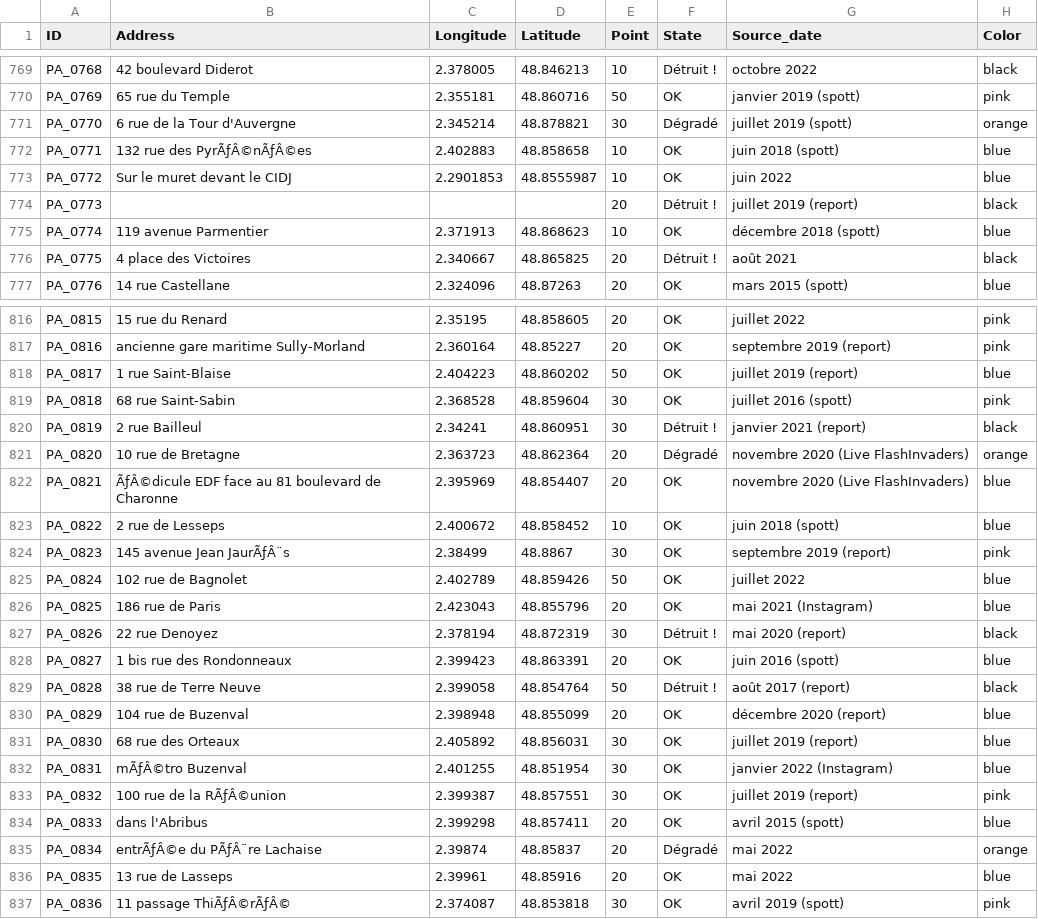
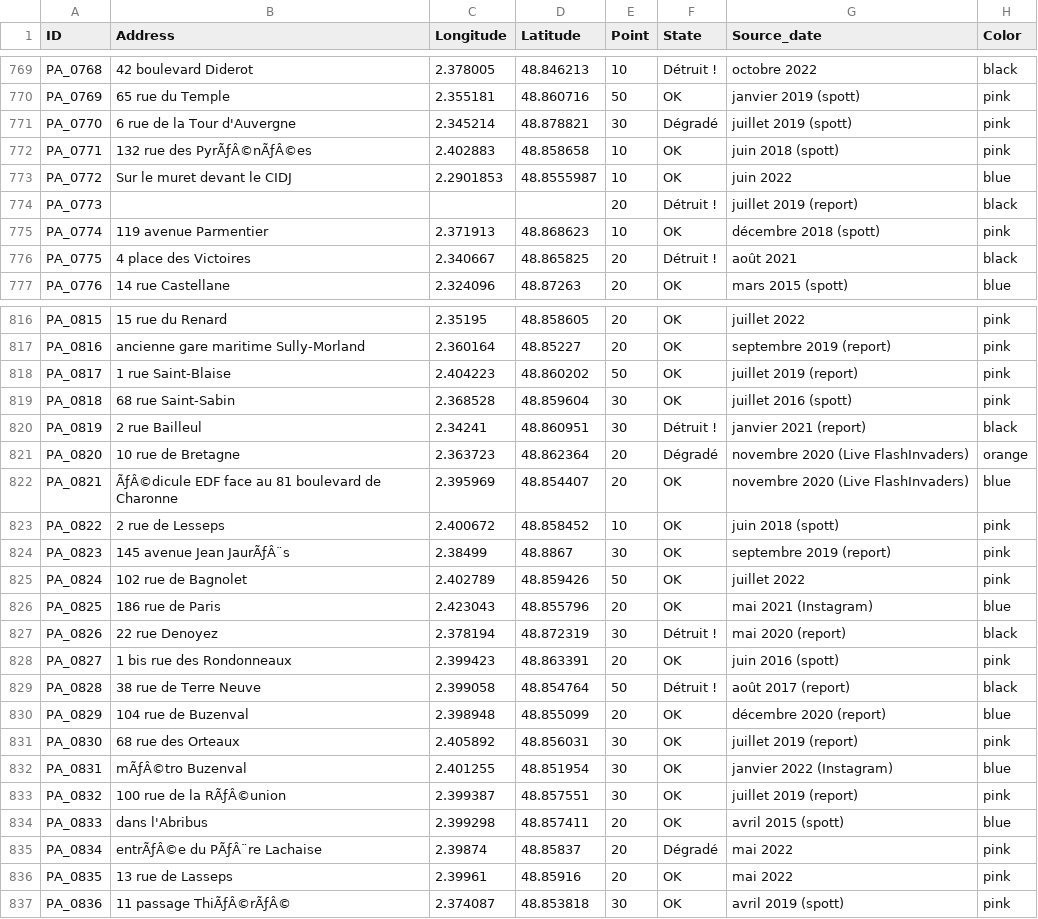
Before and after one commit to SHAO-Nuoya/Where-Are-My-INVADERS, a CSV file: data/merged_df.csv, drawn as a sheet; only a part is shown, gaps mark what is left out; the diff covers the shown part only.

```diff
--- a/data/merged_df.csv
+++ b/data/merged_df.csv
@@ -770,7 +770,7 @@ PA_0768, 42 boulevard Diderot,2.378005,48.846213,10,Détruit !,octobre 2022,blac
 PA_0769, 65 rue du Temple,2.355181,48.860716,50,OK,janvier 2019 (spott),pink
-PA_0770, 6 rue de la Tour d'Auvergne,2.345214,48.878821,30,Dégradé,juillet 2019 (spott),orange
-PA_0771, 132 rue des PyrÃƒÂ©nÃƒÂ©es,2.402883,48.858658,10,OK,juin 2018 (spott),blue
+PA_0770, 6 rue de la Tour d'Auvergne,2.345214,48.878821,30,Dégradé,juillet 2019 (spott),pink
+PA_0771, 132 rue des PyrÃƒÂ©nÃƒÂ©es,2.402883,48.858658,10,OK,juin 2018 (spott),pink
 PA_0772,Sur le muret devant le CIDJ,2.2901853,48.8555987,10,OK,juin 2022,blue
 PA_0773,,,,20,Détruit !,juillet 2019 (report),black
-PA_0774, 119 avenue Parmentier,2.371913,48.868623,10,OK,décembre 2018 (spott),blue
+PA_0774, 119 avenue Parmentier,2.371913,48.868623,10,OK,décembre 2018 (spott),pink
 PA_0775, 4 place des Victoires,2.340667,48.865825,20,Détruit !,août 2021,black
@@ -817,3 +817,3 @@ PA_0815, 15 rue du Renard,2.35195,48.858605,20,OK,juillet 2022,pink
 PA_0816, ancienne gare maritime Sully-Morland,2.360164,48.85227,20,OK,septembre 2019 (report),pink
-PA_0817, 1 rue Saint-Blaise,2.404223,48.860202,50,OK,juillet 2019 (report),blue
+PA_0817, 1 rue Saint-Blaise,2.404223,48.860202,50,OK,juillet 2019 (report),pink
 PA_0818, 68 rue Saint-Sabin,2.368528,48.859604,30,OK,juillet 2016 (spott),pink
@@ -822,11 +822,11 @@ PA_0820, 10 rue de Bretagne,2.363723,48.862364,20,Dégradé,novembre 2020 (Live
 PA_0821, ÃƒÂ©dicule EDF face au 81 boulevard de Charonne,2.395969,48.854407,20,OK,novembre 2020 (Live FlashInvaders),blue
-PA_0822, 2 rue de Lesseps,2.400672,48.858452,10,OK,juin 2018 (spott),blue
+PA_0822, 2 rue de Lesseps,2.400672,48.858452,10,OK,juin 2018 (spott),pink
 PA_0823, 145 avenue Jean JaurÃƒÂ¨s,2.38499,48.8867,30,OK,septembre 2019 (report),pink
-PA_0824, 102 rue de Bagnolet,2.402789,48.859426,50,OK,juillet 2022,blue
+PA_0824, 102 rue de Bagnolet,2.402789,48.859426,50,OK,juillet 2022,pink
 PA_0825, 186 rue de Paris,2.423043,48.855796,20,OK,mai 2021 (Instagram),blue
 PA_0826, 22 rue Denoyez,2.378194,48.872319,30,Détruit !,mai 2020 (report),black
-PA_0827, 1 bis rue des Rondonneaux,2.399423,48.863391,20,OK,juin 2016 (spott),blue
+PA_0827, 1 bis rue des Rondonneaux,2.399423,48.863391,20,OK,juin 2016 (spott),pink
 PA_0828, 38 rue de Terre Neuve,2.399058,48.854764,50,Détruit !,août 2017 (report),black
 PA_0829, 104 rue de Buzenval,2.398948,48.855099,20,OK,décembre 2020 (report),blue
-PA_0830, 68 rue des Orteaux,2.405892,48.856031,30,OK,juillet 2019 (report),blue
+PA_0830, 68 rue des Orteaux,2.405892,48.856031,30,OK,juillet 2019 (report),pink
 PA_0831, mÃƒÂ©tro Buzenval,2.401255,48.851954,30,OK,janvier 2022 (Instagram),blue
@@ -834,4 +834,4 @@ PA_0832, 100 rue de la RÃƒÂ©union,2.399387,48.857551,30,OK,juillet 2019 (rep
 PA_0833, dans l'Abribus,2.399298,48.857411,20,OK,avril 2015 (spott),blue
-PA_0834, entrÃƒÂ©e du PÃƒÂ¨re Lachaise,2.39874,48.85837,20,Dégradé,mai 2022,orange
-PA_0835, 13 rue de Lasseps,2.39961,48.85916,20,OK,mai 2022,blue
+PA_0834, entrÃƒÂ©e du PÃƒÂ¨re Lachaise,2.39874,48.85837,20,Dégradé,mai 2022,pink
+PA_0835, 13 rue de Lasseps,2.39961,48.85916,20,OK,mai 2022,pink
 PA_0836, 11 passage ThiÃƒÂ©rÃƒÂ©,2.374087,48.853818,30,OK,avril 2019 (spott),pink
```
Also changed, not shown: 77 edited cells elsewhere in this file, data/xueying.csv, 3 other files.
